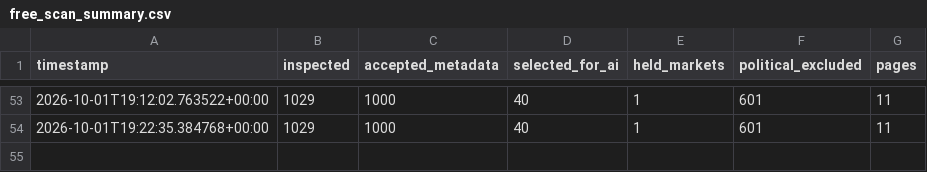
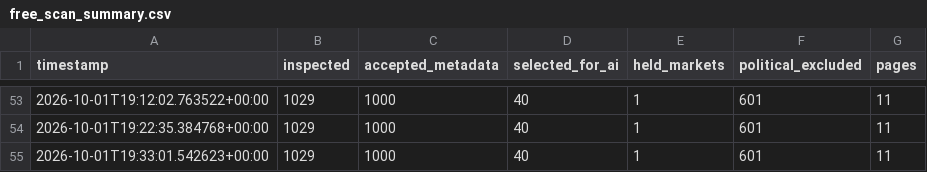
Before and after one commit to AIYAMADAPHOTO/polymarket-free-paper-20260930-001236, a CSV file: freebot-data-v2/free_scan_summary.csv, drawn as a sheet; only a part is shown, gaps mark what is left out.

```diff
--- a/freebot-data-v2/free_scan_summary.csv
+++ b/freebot-data-v2/free_scan_summary.csv
@@ -54 +54,2 @@ timestamp,inspected,accepted_metadata,selected_for_ai,held_markets,political_exc
 2026-10-01T19:22:35.384768+00:00,1029,1000,40,1,601,11
+2026-10-01T19:33:01.542623+00:00,1029,1000,40,1,601,11
```
Also changed, not shown: freebot-data-v2/free_heartbeat.csv, freebot-data-v2/market_snapshots.csv, 7 other files.
